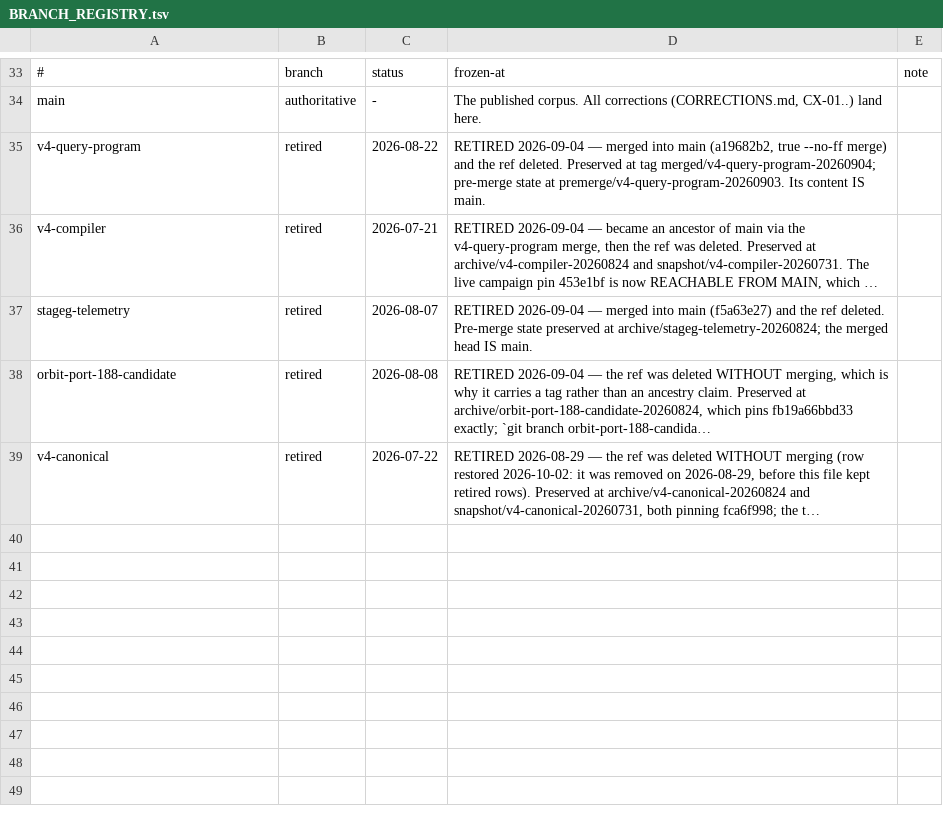
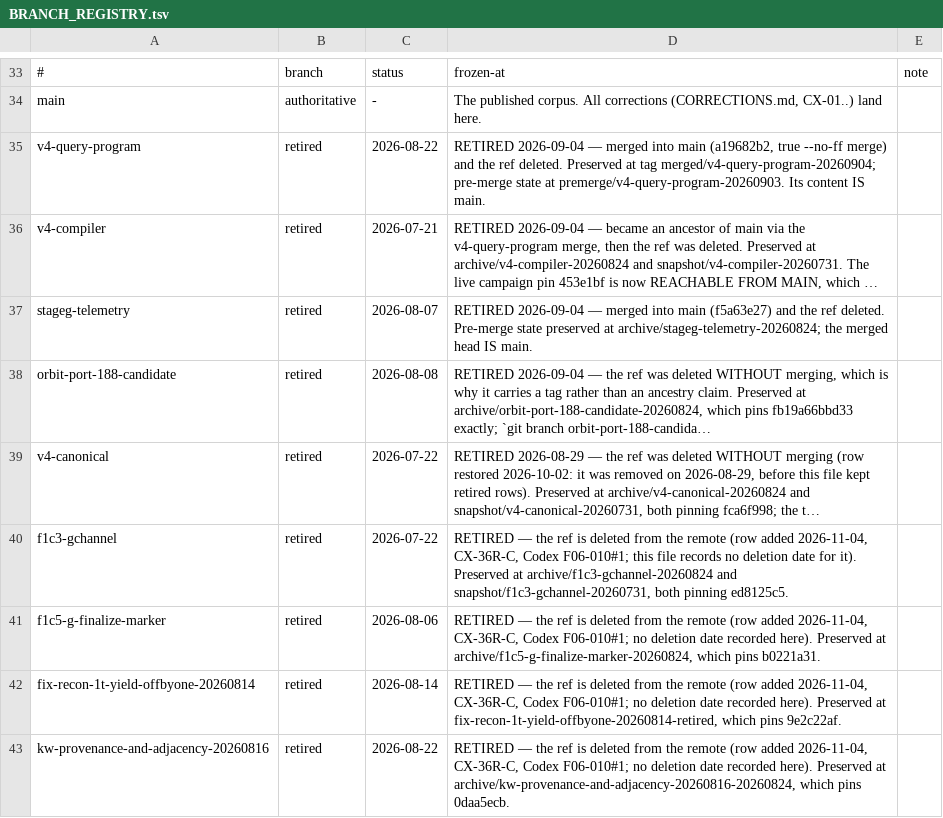
Before and after one commit to petersm3/roae, a TSV file: documentation/BRANCH_REGISTRY.tsv, drawn as a sheet; only a part is shown, gaps mark what is left out; long unchanged cells end in …; the diff names each change by its address in the sheet, - before the commit and + after, or states it on an @@ line.

```diff
--- a/documentation/BRANCH_REGISTRY.tsv
+++ b/documentation/BRANCH_REGISTRY.tsv
+row 40: f1c3-gchannel | retired | 2026-07-22 | RETIRED — the ref is deleted from the remote (row added 2026-11-04, CX-36R-C, Codex F06-010#1; this file records no deletion date for it). Preserved at archive/f1c3-gchannel-20260824 and snapshot/f1c3-gchannel-20260731, both pinning ed8125c5.
+row 41: f1c5-g-finalize-marker | retired | 2026-08-06 | RETIRED — the ref is deleted from the remote (row added 2026-11-04, CX-36R-C, Codex F06-010#1; no deletion date recorded here). Preserved at archive/f1c5-g-finalize-marker-20260824, which pins b0221a31.
+row 42: fix-recon-1t-yield-offbyone-20260814 | retired | 2026-08-14 | RETIRED — the ref is deleted from the remote (row added 2026-11-04, CX-36R-C, Codex F06-010#1; no deletion date recorded here). Preserved at fix-recon-1t-yield-offbyone-20260814-retired, which pins 9e2c22af.
+row 43: kw-provenance-and-adjacency-20260816 | retired | 2026-08-22 | RETIRED — the ref is deleted from the remote (row added 2026-11-04, CX-36R-C, Codex F06-010#1; no deletion date recorded here). Preserved at archive/kw-provenance-and-adjacency-20260816-20260824, which pins 0daa5ecb.
```
Also changed, not shown: documentation/CORRECTION_MARKER_INVENTORY.tsv, documentation/DISCLOSURE_CHECKS.tsv, 18 other files.
